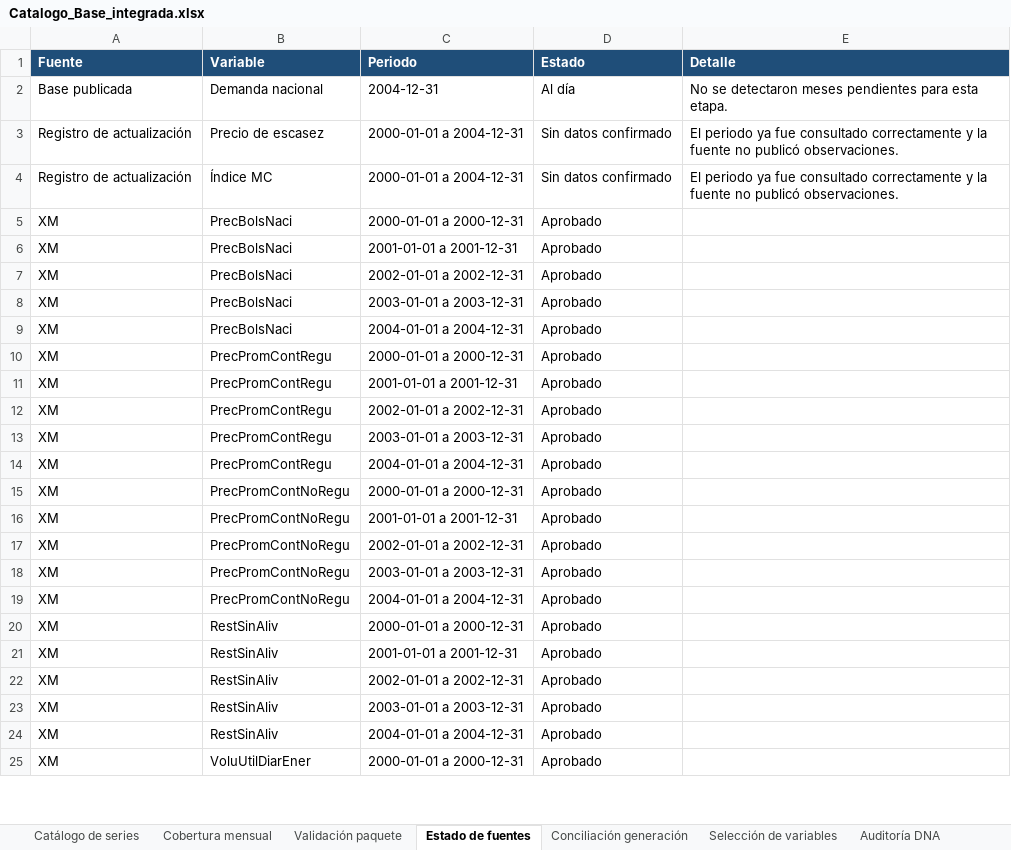
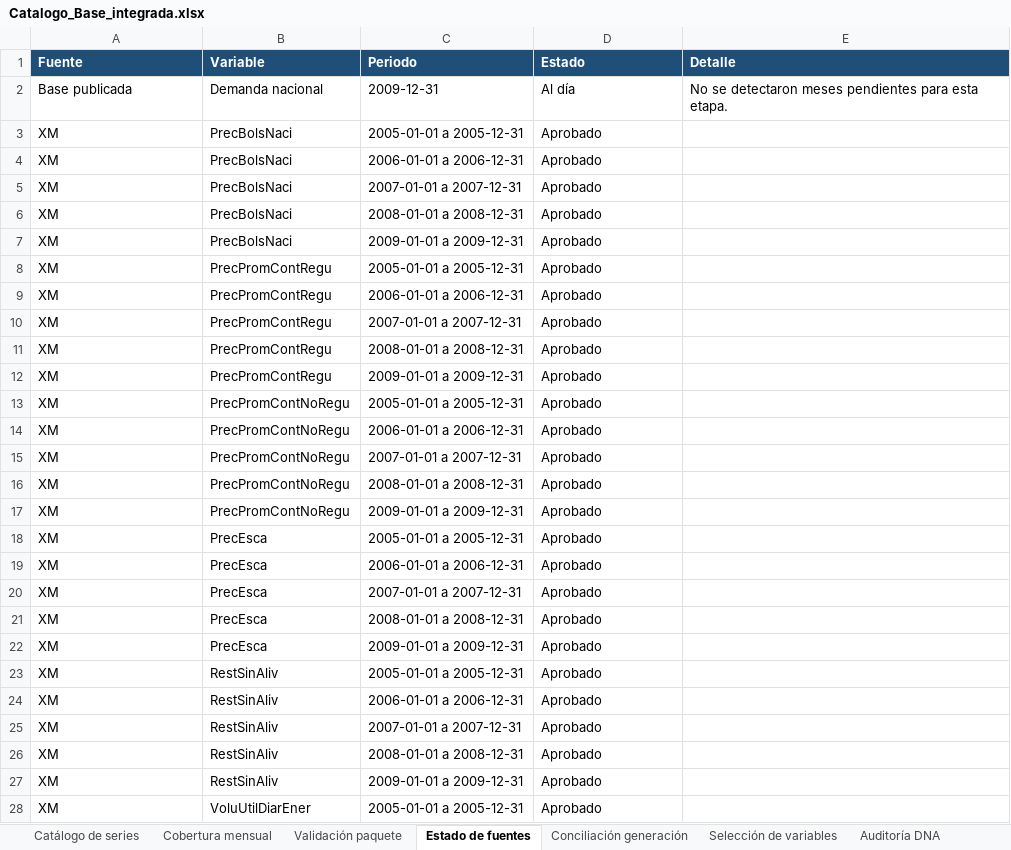
Before and after one commit to alfredotrespalacios/LaboratorioCAME-ELAE, an Excel workbook: datos_por_defecto/colombia/Catalogo_Base_integrada.xlsx, sheet Estado de fuentes, drawn as a sheet; only a part is shown; values as stored, in another font and other column widths than the file's, no borders; removed rows and columns are numbered as before the commit, all else as after; the diff covers the shown part only; the diff names each change by its address in the sheet, - before the commit and + after, or states it on an @@ line.

```diff
--- a/datos_por_defecto/colombia/Catalogo_Base_integrada.xlsx (sheet Estado de fuentes)
+++ b/datos_por_defecto/colombia/Catalogo_Base_integrada.xlsx (sheet Estado de fuentes)
-C2 (Periodo): 2004-12-31
+C2 (Periodo): 2009-12-31
-row 3: Registro de actualización | Precio de escasez | 2000-01-01 a 2004-12-31 | Sin datos confirmado | El periodo ya fue consultado correctamente y la fuente no publicó observaciones.
-row 4: Registro de actualización | Índice MC | 2000-01-01 a 2004-12-31 | Sin datos confirmado | El periodo ya fue consultado correctamente y la fuente no publicó observaciones.
-C3 (Periodo): 2000-01-01 a 2000-12-31
+C3 (Periodo): 2005-01-01 a 2005-12-31
-C4 (Periodo): 2001-01-01 a 2001-12-31
+C4 (Periodo): 2006-01-01 a 2006-12-31
-C5 (Periodo): 2002-01-01 a 2002-12-31
+C5 (Periodo): 2007-01-01 a 2007-12-31
-C6 (Periodo): 2003-01-01 a 2003-12-31
+C6 (Periodo): 2008-01-01 a 2008-12-31
-C7 (Periodo): 2004-01-01 a 2004-12-31
+C7 (Periodo): 2009-01-01 a 2009-12-31
-C8 (Periodo): 2000-01-01 a 2000-12-31
+C8 (Periodo): 2005-01-01 a 2005-12-31
-C9 (Periodo): 2001-01-01 a 2001-12-31
+C9 (Periodo): 2006-01-01 a 2006-12-31
-C10 (Periodo): 2002-01-01 a 2002-12-31
+C10 (Periodo): 2007-01-01 a 2007-12-31
-C11 (Periodo): 2003-01-01 a 2003-12-31
+C11 (Periodo): 2008-01-01 a 2008-12-31
-C12 (Periodo): 2004-01-01 a 2004-12-31
+C12 (Periodo): 2009-01-01 a 2009-12-31
-C13 (Periodo): 2000-01-01 a 2000-12-31
+C13 (Periodo): 2005-01-01 a 2005-12-31
-C14 (Periodo): 2001-01-01 a 2001-12-31
+C14 (Periodo): 2006-01-01 a 2006-12-31
-C15 (Periodo): 2002-01-01 a 2002-12-31
+C15 (Periodo): 2007-01-01 a 2007-12-31
-C16 (Periodo): 2003-01-01 a 2003-12-31
+C16 (Periodo): 2008-01-01 a 2008-12-31
-C17 (Periodo): 2004-01-01 a 2004-12-31
+C17 (Periodo): 2009-01-01 a 2009-12-31
+row 18: XM | PrecEsca | 2005-01-01 a 2005-12-31 | Aprobado
+row 19: XM | PrecEsca | 2006-01-01 a 2006-12-31 | Aprobado
+row 20: XM | PrecEsca | 2007-01-01 a 2007-12-31 | Aprobado
+row 21: XM | PrecEsca | 2008-01-01 a 2008-12-31 | Aprobado
+row 22: XM | PrecEsca | 2009-01-01 a 2009-12-31 | Aprobado
-C23 (Periodo): 2000-01-01 a 2000-12-31
+C23 (Periodo): 2005-01-01 a 2005-12-31
-C24 (Periodo): 2001-01-01 a 2001-12-31
+C24 (Periodo): 2006-01-01 a 2006-12-31
-C25 (Periodo): 2002-01-01 a 2002-12-31
+C25 (Periodo): 2007-01-01 a 2007-12-31
-C26 (Periodo): 2003-01-01 a 2003-12-31
+C26 (Periodo): 2008-01-01 a 2008-12-31
-C27 (Periodo): 2004-01-01 a 2004-12-31
+C27 (Periodo): 2009-01-01 a 2009-12-31
-C28 (Periodo): 2000-01-01 a 2000-12-31
+C28 (Periodo): 2005-01-01 a 2005-12-31
```
Also changed, not shown: other rows of this sheet, sheet Auditoría DNA, sheet Catálogo de series, sheet Conciliación generación, sheet Recursos XM, sheet Cobertura mensual, sheet Validación paquete, 2 other files.
